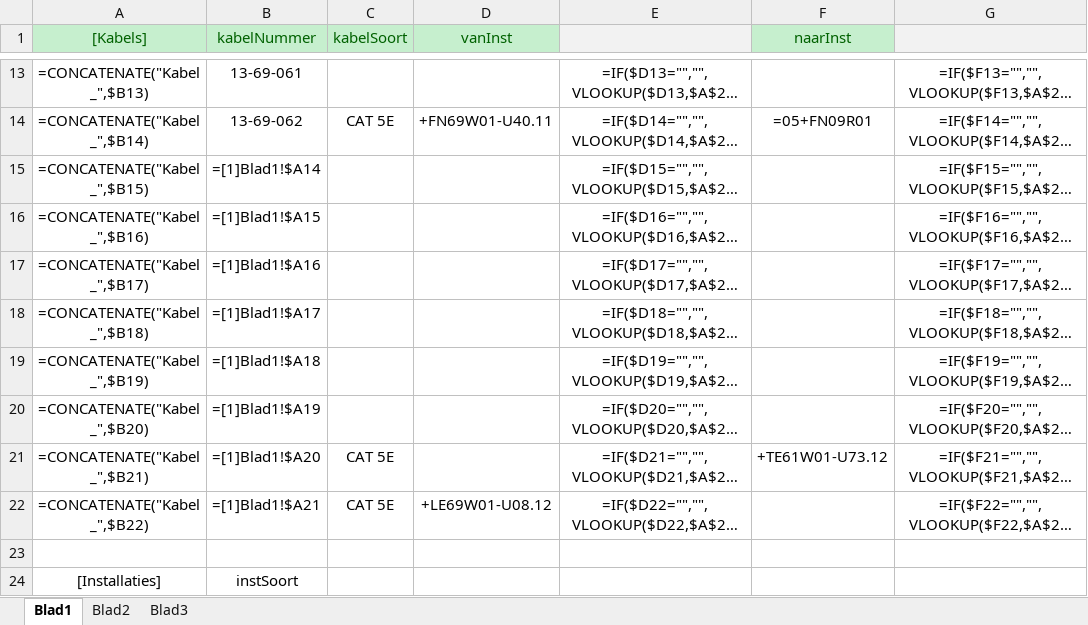
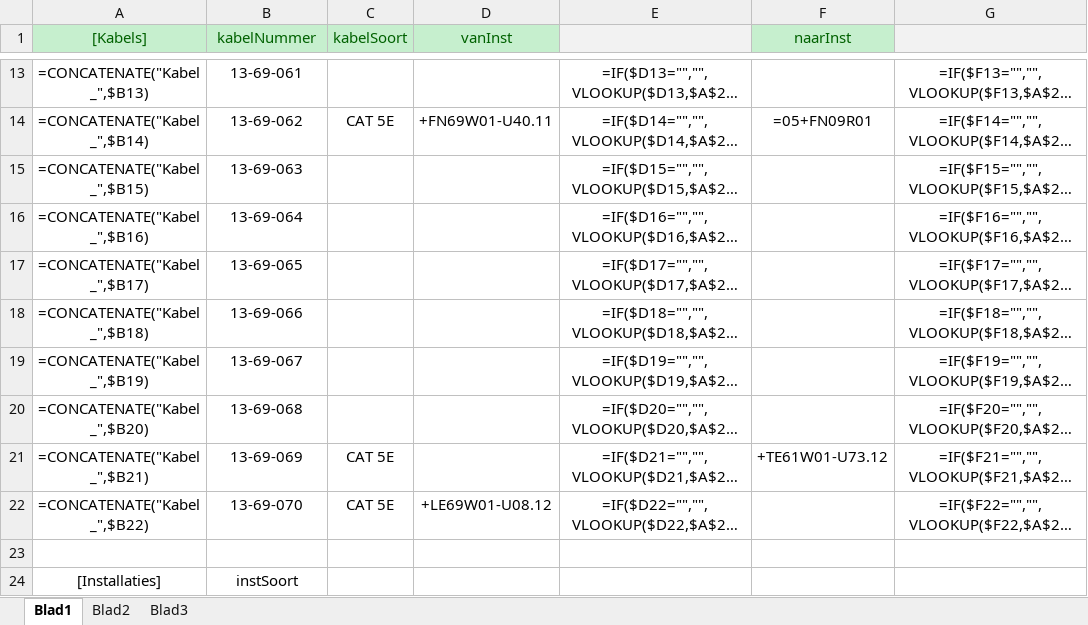
Before and after one commit to AmpersandTarski/ampersand-models, an Excel workbook: NewFrontend/RWS/Kabeladministratie (fout).xlsx, sheet Blad1, drawn as a sheet; only a part is shown, gaps mark what is left out; long unchanged cells end in …; values as stored, in another font and other column widths than the file's, no borders; formulas are shown in place of their values; the diff names each change by its address in the sheet, - before the commit and + after, or states it on an @@ line.

```diff
--- a/NewFrontend/RWS/Kabeladministratie (fout).xlsx (sheet Blad1)
+++ b/NewFrontend/RWS/Kabeladministratie (fout).xlsx (sheet Blad1)
-B15 (kabelNummer): =[1]Blad1!$A14
+B15 (kabelNummer): 13-69-063
-B16 (kabelNummer): =[1]Blad1!$A15
+B16 (kabelNummer): 13-69-064
-B17 (kabelNummer): =[1]Blad1!$A16
+B17 (kabelNummer): 13-69-065
-B18 (kabelNummer): =[1]Blad1!$A17
+B18 (kabelNummer): 13-69-066
-B19 (kabelNummer): =[1]Blad1!$A18
+B19 (kabelNummer): 13-69-067
-B20 (kabelNummer): =[1]Blad1!$A19
+B20 (kabelNummer): 13-69-068
-B21 (kabelNummer): =[1]Blad1!$A20
+B21 (kabelNummer): 13-69-069
-B22 (kabelNummer): =[1]Blad1!$A21
+B22 (kabelNummer): 13-69-070
```
Also changed, not shown: 2 other files.
